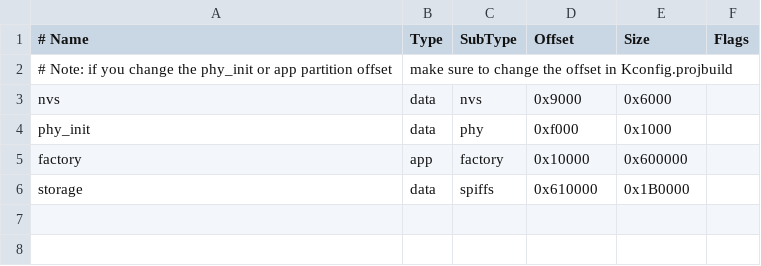
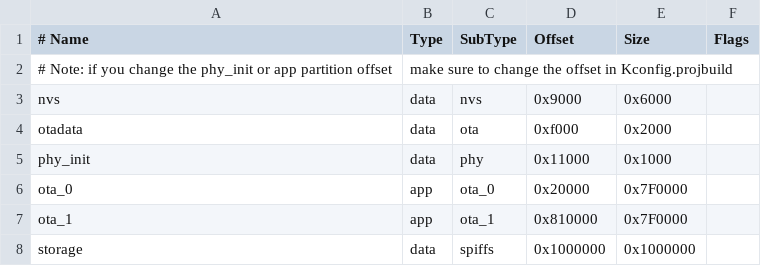
Before and after one commit to fservais911/rallybox-sd-wifi, a CSV file: partitions.csv, drawn as a sheet; removed rows and columns are numbered as before the commit, all else as after; the diff names each change by its address in the sheet, - before the commit and + after, or states it on an @@ line.

```diff
--- a/partitions.csv
+++ b/partitions.csv
+row 4: otadata | data | ota | 0xf000 | 0x2000
-D5 (Offset): 0xf000
+D5 (Offset): 0x11000
-row 5: factory | app | factory | 0x10000 | 0x600000
+row 6: ota_0 | app | ota_0 | 0x20000 | 0x7F0000
+row 7: ota_1 | app | ota_1 | 0x810000 | 0x7F0000
-D8 (Offset): 0x610000
+D8 (Offset): 0x1000000
-E8 (Size): 0x1B0000
+E8 (Size): 0x1000000
```
Also changed, not shown: 28 other files.
